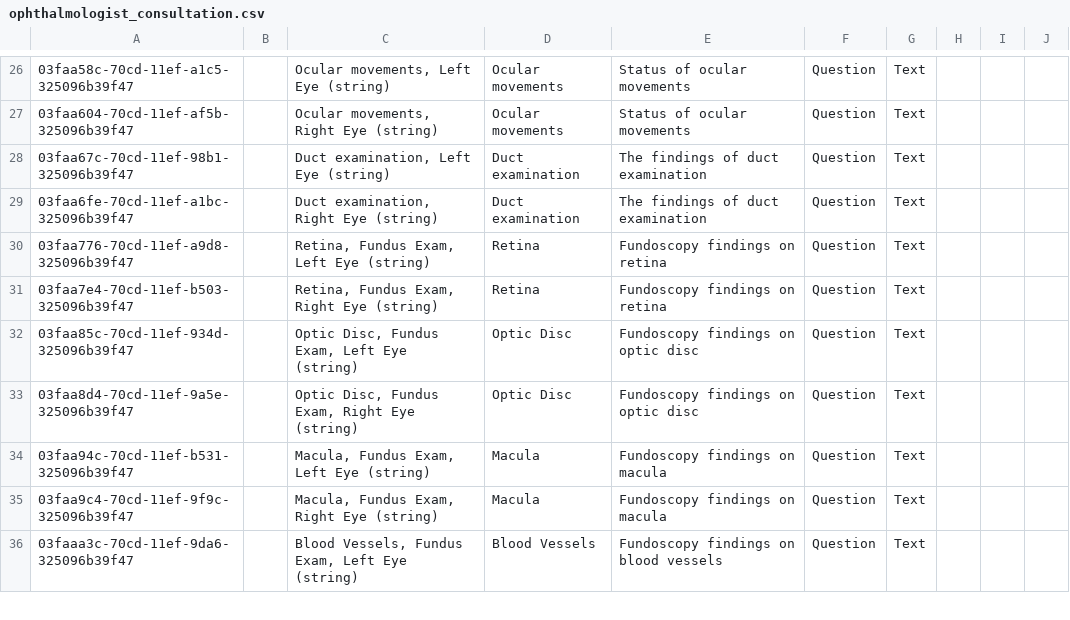
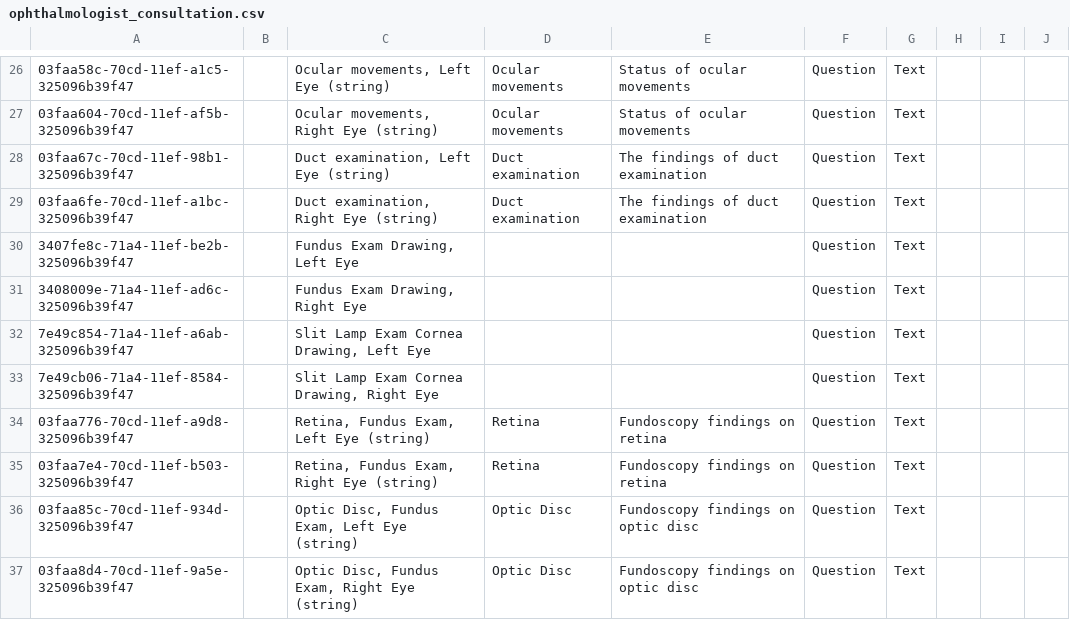
Before and after one commit to PiusKariuki/Bdsec-metadata, a CSV file: configuration/concepts/ophthalmologist_consultation.csv, drawn as a sheet; only a part is shown, gaps mark what is left out; the shorter side is filled out with more unchanged rows; the diff names each change by its address in the sheet, - before the commit and + after, or states it on an @@ line.

Commit message:
added drawing

```diff
--- a/configuration/concepts/ophthalmologist_consultation.csv
+++ b/configuration/concepts/ophthalmologist_consultation.csv
+row 30: 3407fe8c-71a4-11ef-be2b-325096b39f47 |  | Fundus Exam Drawing, Left Eye |  |  | Question | Text
+row 31: 3408009e-71a4-11ef-ad6c-325096b39f47 |  | Fundus Exam Drawing, Right Eye |  |  | Question | Text
+row 32: 7e49c854-71a4-11ef-a6ab-325096b39f47 |  | Slit Lamp Exam Cornea Drawing, Left Eye |  |  | Question | Text
+row 33: 7e49cb06-71a4-11ef-8584-325096b39f47 |  | Slit Lamp Exam Cornea Drawing, Right Eye |  |  | Question | Text
```
Also changed, not shown: 2 other files.
